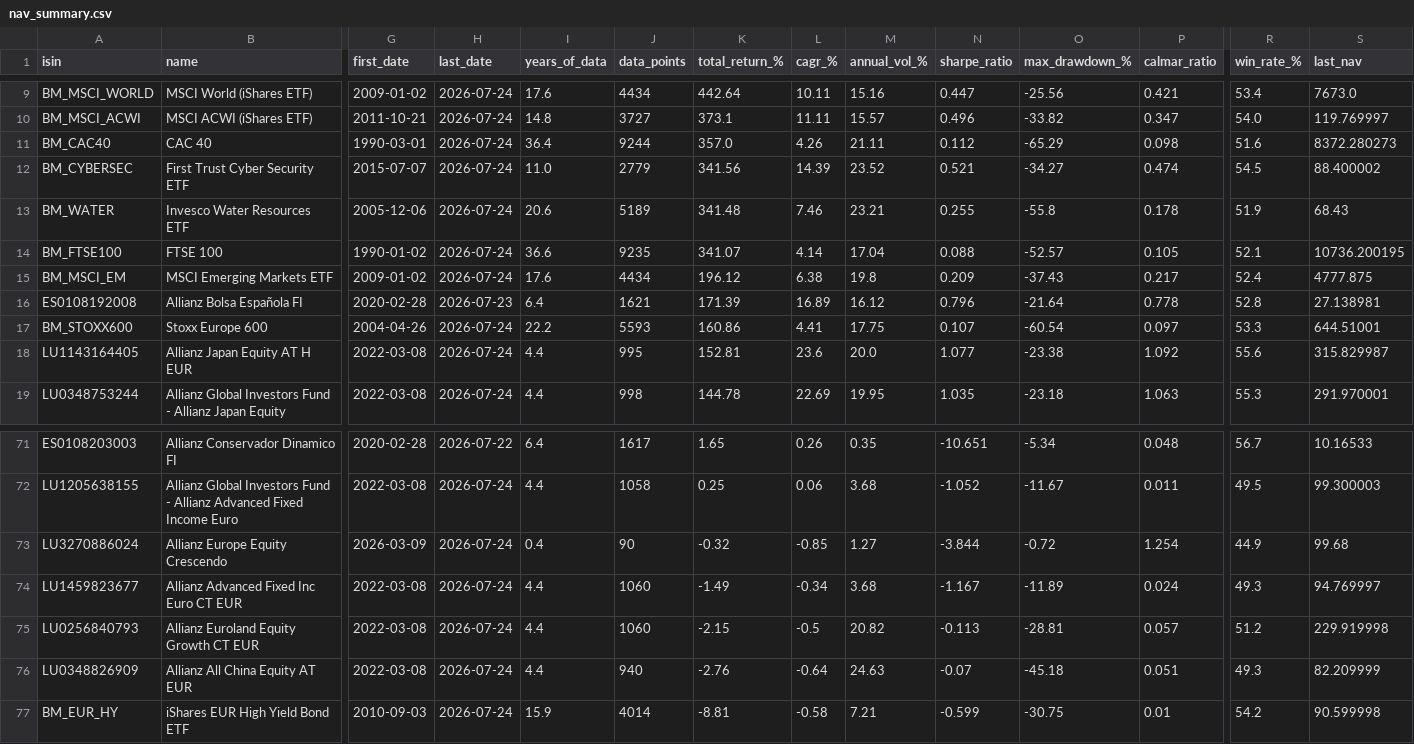
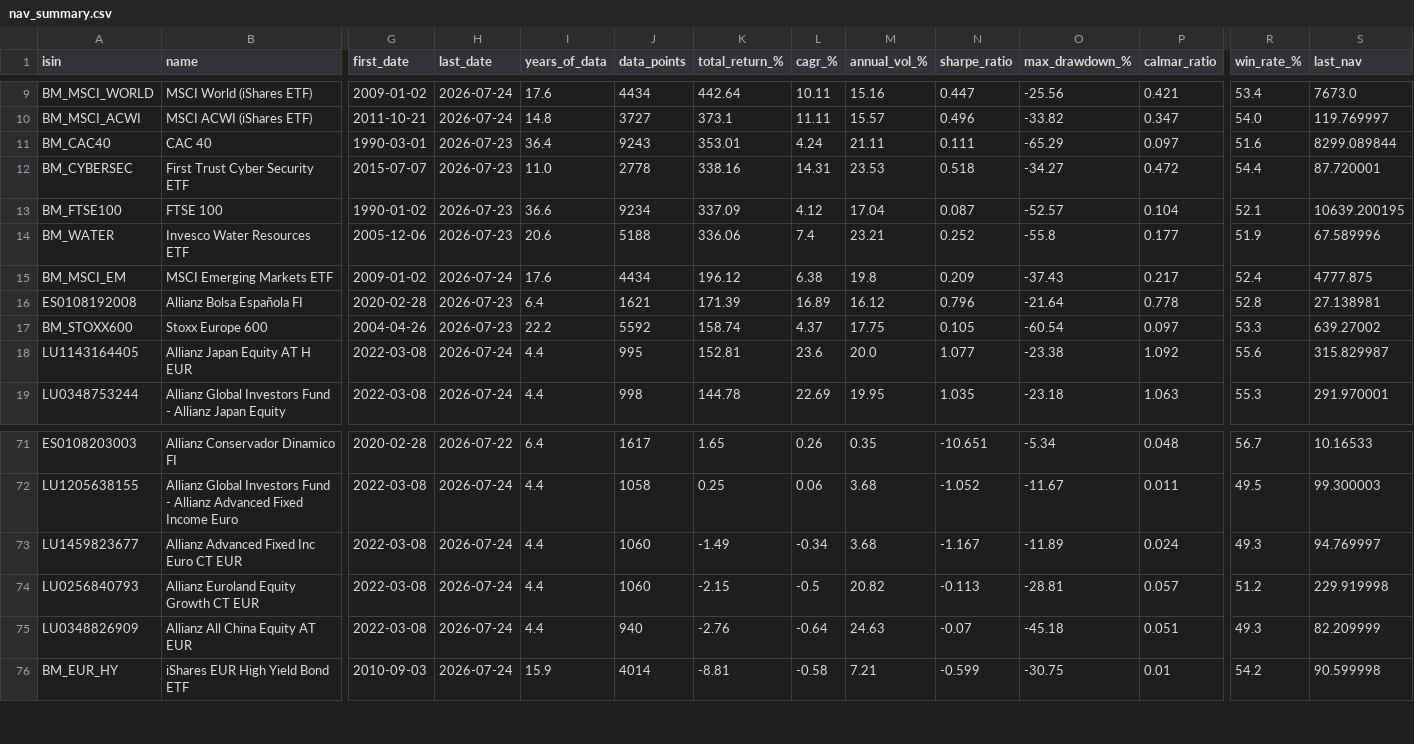
Before and after one commit to aleixtrull/allianz-fund-terminal, a CSV file: data/nav_summary.csv, drawn as a sheet; only a part is shown, gaps mark what is left out; removed rows and columns are numbered as before the commit, all else as after; rows hold the shown columns only; the diff covers the shown part only; the diff names each change by its address in the sheet, - before the commit and + after, or states it on an @@ line.

```diff
--- a/data/nav_summary.csv
+++ b/data/nav_summary.csv
-H11:H12 (last_date): 2026-07-24
+H11:H12 (last_date): 2026-07-23
-J11 (data_points): 9244
+J11 (data_points): 9243
-K11 (total_return_%): 357.0
+K11 (total_return_%): 353.01
-L11 (cagr_%): 4.26
+L11 (cagr_%): 4.24
-N11 (sharpe_ratio): 0.112
+N11 (sharpe_ratio): 0.111
-P11 (calmar_ratio): 0.098
+P11 (calmar_ratio): 0.097
-S11 (last_nav): 8372.280273
+S11 (last_nav): 8299.089844
-J12 (data_points): 2779
+J12 (data_points): 2778
-K12 (total_return_%): 341.56
+K12 (total_return_%): 338.16
-L12 (cagr_%): 14.39
+L12 (cagr_%): 14.31
-M12 (annual_vol_%): 23.52
+M12 (annual_vol_%): 23.53
-N12 (sharpe_ratio): 0.521
+N12 (sharpe_ratio): 0.518
-P12 (calmar_ratio): 0.474
+P12 (calmar_ratio): 0.472
-R12 (win_rate_%): 54.5
+R12 (win_rate_%): 54.4
-S12 (last_nav): 88.400002
+S12 (last_nav): 87.720001
-row 13: BM_WATER | Invesco Water Resources ETF | 2005-12-06 | 2026-07-24 | 20.6 | 5189 | 341.48 | 7.46 | 23.21 | 0.255 | -55.8 | 0.178 | 51.9 | 68.43
-H13 (last_date): 2026-07-24
+H13 (last_date): 2026-07-23
-J13 (data_points): 9235
+J13 (data_points): 9234
-K13 (total_return_%): 341.07
+K13 (total_return_%): 337.09
-L13 (cagr_%): 4.14
+L13 (cagr_%): 4.12
-N13 (sharpe_ratio): 0.088
+N13 (sharpe_ratio): 0.087
-P13 (calmar_ratio): 0.105
+P13 (calmar_ratio): 0.104
-S13 (last_nav): 10736.200195
+S13 (last_nav): 10639.200195
+row 14: BM_WATER | Invesco Water Resources ETF | 2005-12-06 | 2026-07-23 | 20.6 | 5188 | 336.06 | 7.4 | 23.21 | 0.252 | -55.8 | 0.177 | 51.9 | 67.589996
-H17 (last_date): 2026-07-24
+H17 (last_date): 2026-07-23
-J17 (data_points): 5593
+J17 (data_points): 5592
-K17 (total_return_%): 160.86
+K17 (total_return_%): 158.74
-L17 (cagr_%): 4.41
+L17 (cagr_%): 4.37
-N17 (sharpe_ratio): 0.107
+N17 (sharpe_ratio): 0.105
-S17 (last_nav): 644.51001
+S17 (last_nav): 639.27002
-row 73: LU3270886024 | Allianz Europe Equity Crescendo | 2026-03-09 | 2026-07-24 | 0.4 | 90 | -0.32 | -0.85 | 1.27 | -3.844 | -0.72 | 1.254 | 44.9 | 99.68
```
Also changed, not shown: 1 added row, 1 removed row and 51 edited cells elsewhere in this file, 2 other files.
